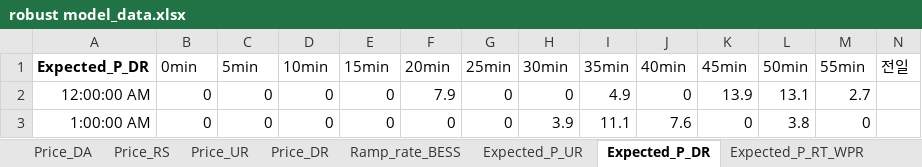
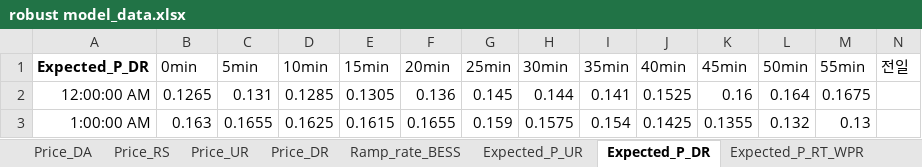
Before and after one commit to kwoong2001/RobustOpt_Model_for_Wind, an Excel workbook: Data/robust model_data.xlsx, sheet Expected_P_DR, drawn as a sheet; only a part is shown; values as stored, in another font and other column widths than the file's, no borders; the diff covers the shown part only; the diff names each change by its address in the sheet, - before the commit and + after, or states it on an @@ line.

```diff
--- a/Data/robust model_data.xlsx (sheet Expected_P_DR)
+++ b/Data/robust model_data.xlsx (sheet Expected_P_DR)
-B2: 0
+B2: 0.1265
-C2: 0
+C2: 0.131
-D2: 0
+D2: 0.1285
-E2: 0
+E2: 0.1305
-F2: 7.9
+F2: 0.136
-G2: 0
+G2: 0.145
-H2: 0
+H2: 0.144
-I2: 4.9
+I2: 0.141
-J2: 0
+J2: 0.1525
-K2: 13.9
+K2: 0.16
-L2: 13.1
+L2: 0.164
-M2: 2.7
+M2: 0.1675
-B3: 0
+B3: 0.163
-C3: 0
+C3: 0.1655
-D3: 0
+D3: 0.1625
-E3: 0
+E3: 0.1615
-F3: 0
+F3: 0.1655
-G3: 0
+G3: 0.159
-H3: 3.9
+H3: 0.1575
-I3: 11.1
+I3: 0.154
-J3: 7.6
+J3: 0.1425
-K3: 0
+K3: 0.1355
-L3: 3.8
+L3: 0.132
-M3: 0
+M3: 0.13
```
Also changed, not shown: 2 added rows, 2 removed rows and 252 edited cells elsewhere in this sheet, sheet Expected_P_UR, sheet Ramp_rate_BESS, Result/robust model_result.xlsx, Result/variable_result.xlsx, 2 other files.
